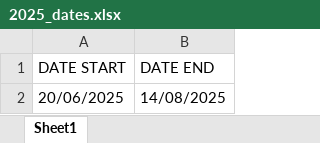
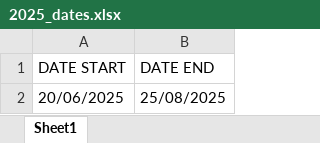
Before and after one commit to armjorge/IMSS_SAI_PREI, an Excel workbook: Implementación/PREI/2025_dates.xlsx, sheet Sheet1, drawn as a sheet; values as stored, in another font and other column widths than the file's, no borders; the diff names each change by its address in the sheet, - before the commit and + after, or states it on an @@ line.

```diff
--- a/Implementación/PREI/2025_dates.xlsx (sheet Sheet1)
+++ b/Implementación/PREI/2025_dates.xlsx (sheet Sheet1)
-B2 (DATE END): 14/08/2025
+B2 (DATE END): 25/08/2025
```
Also changed, not shown: Implementación/Facturas/IMSS.xlsx, Implementación/Facturas/xmls_extraidos.xlsx, 12 other files.
